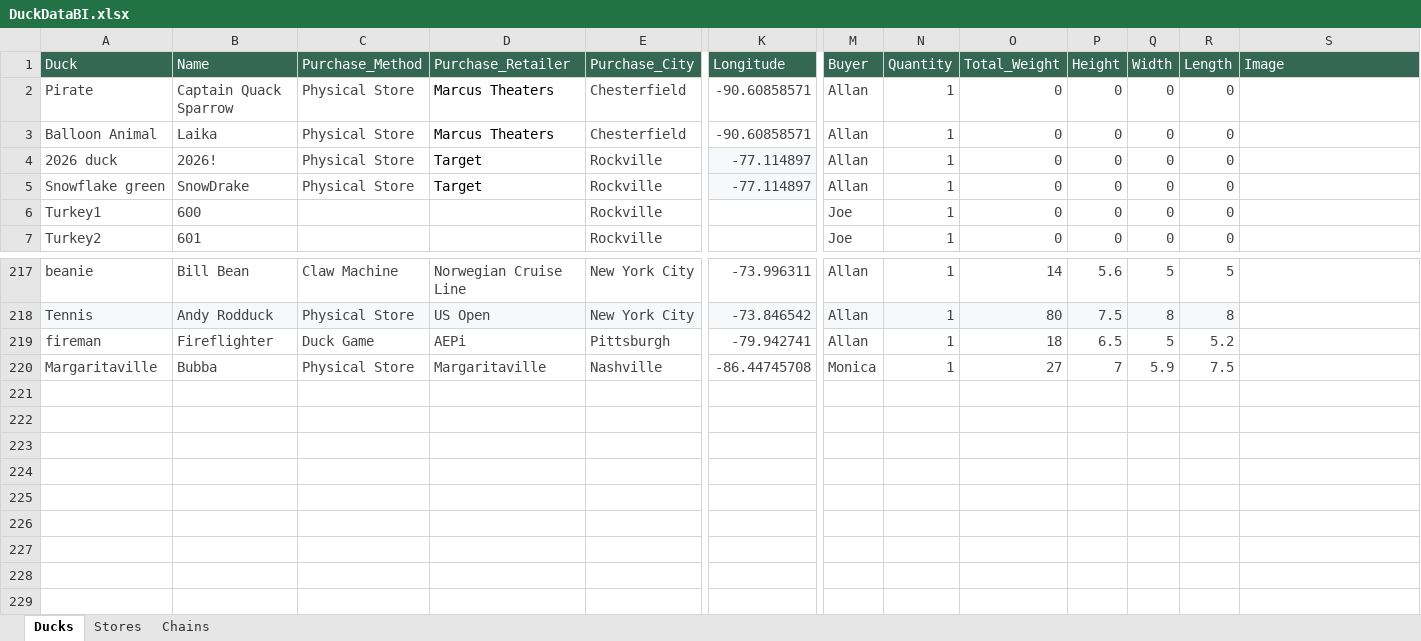
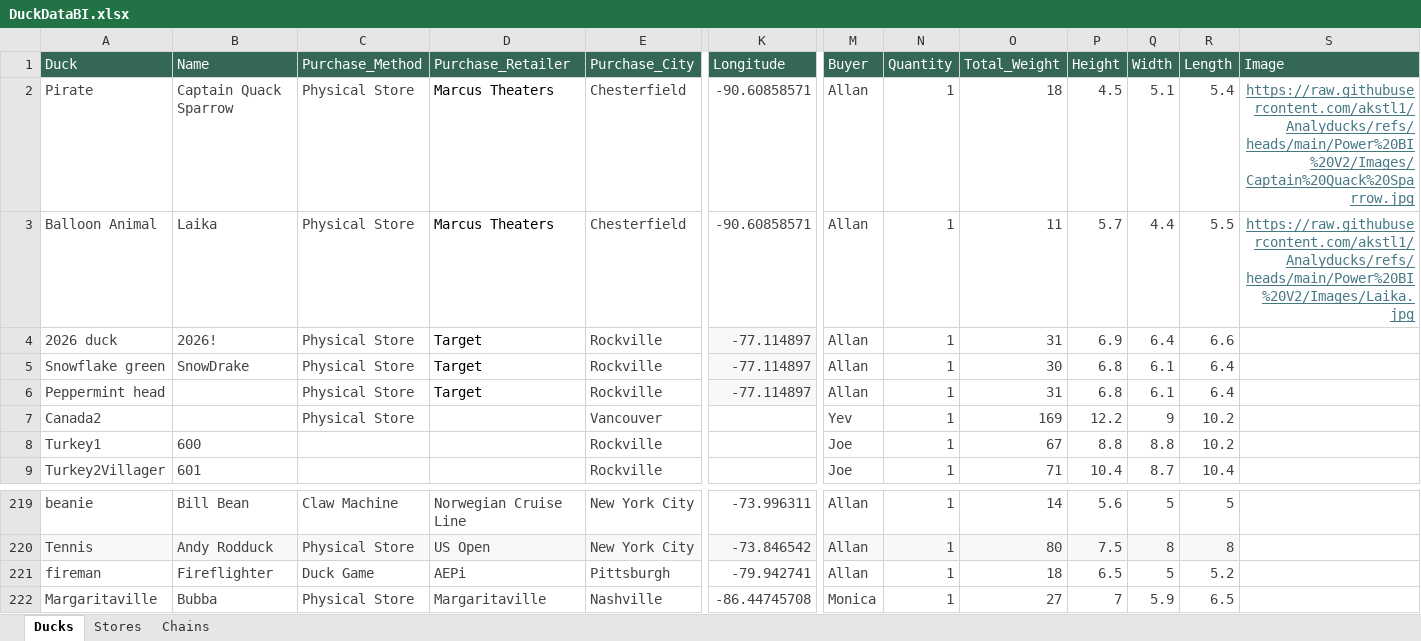
Before and after one commit to akstl1/Analyducks, an Excel workbook: Power BI V2/Data/DuckDataBI.xlsx, sheet Ducks, drawn as a sheet; only a part is shown, gaps mark what is left out; values as stored, in another font and other column widths than the file's, no borders; table styles not drawn; addresses are those after the commit; rows hold the shown columns only; the diff covers the shown part only; the diff names each change by its address in the sheet, - before the commit and + after, or states it on an @@ line.

```diff
--- a/Power BI V2/Data/DuckDataBI.xlsx (sheet Ducks)
+++ b/Power BI V2/Data/DuckDataBI.xlsx (sheet Ducks)
-O2 (Total_Weight): 0
+O2 (Total_Weight): 18
-P2 (Height): 0
+P2 (Height): 4.5
-Q2 (Width): 0
+Q2 (Width): 5.1
-R2 (Length): 0
+R2 (Length): 5.4
-S2 (Image): (empty)
+S2 (Image): https://raw.githubusercontent.com/akstl1/Analyducks/refs/heads/main/Power%20BI%20V2/Images/Captain%20Quack%20Sparrow.jpg
-O3 (Total_Weight): 0
+O3 (Total_Weight): 11
-P3 (Height): 0
+P3 (Height): 5.7
-Q3 (Width): 0
+Q3 (Width): 4.4
-R3 (Length): 0
+R3 (Length): 5.5
-S3 (Image): (empty)
+S3 (Image): https://raw.githubusercontent.com/akstl1/Analyducks/refs/heads/main/Power%20BI%20V2/Images/Laika.jpg
-O4 (Total_Weight): 0
+O4 (Total_Weight): 31
-P4 (Height): 0
+P4 (Height): 6.9
-Q4 (Width): 0
+Q4 (Width): 6.4
-R4 (Length): 0
+R4 (Length): 6.6
-O5 (Total_Weight): 0
+O5 (Total_Weight): 30
-P5 (Height): 0
+P5 (Height): 6.8
-Q5 (Width): 0
+Q5 (Width): 6.1
-R5 (Length): 0
+R5 (Length): 6.4
+row 6: Peppermint head |  | Physical Store | Target | Rockville | -77.114897 | Allan | 1 | 31 | 6.8 | 6.1 | 6.4
+row 7: Canada2 |  | Physical Store |  | Vancouver |  | Yev | 1 | 169 | 12.2 | 9 | 10.2
-O8 (Total_Weight): 0
+O8 (Total_Weight): 67
-P8 (Height): 0
+P8 (Height): 8.8
-Q8 (Width): 0
+Q8 (Width): 8.8
-R8 (Length): 0
+R8 (Length): 10.2
-A9 (Duck): Turkey2
+A9 (Duck): Turkey2Villager
-O9 (Total_Weight): 0
+O9 (Total_Weight): 71
-P9 (Height): 0
+P9 (Height): 10.4
-Q9 (Width): 0
+Q9 (Width): 8.7
-R9 (Length): 0
+R9 (Length): 10.4
-R222 (Length): 7.5
+R222 (Length): 6.5
```
Also changed, not shown: 11 edited cells elsewhere in this sheet, 30 other files.
